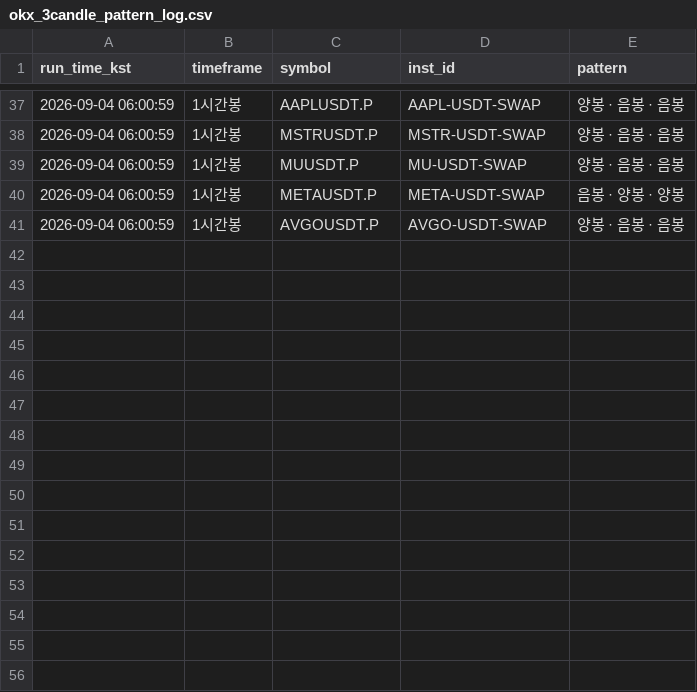
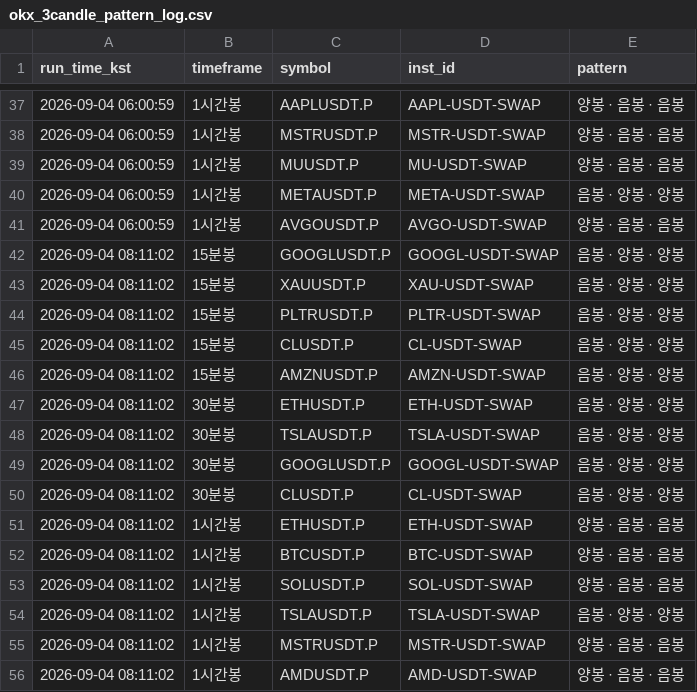
Before and after one commit to suchulkim/LONG_POSITION_OPTIMAL, a CSV file: okx_3candle_pattern_log.csv, drawn as a sheet; only a part is shown, gaps mark what is left out.

```diff
--- a/okx_3candle_pattern_log.csv
+++ b/okx_3candle_pattern_log.csv
@@ -41 +41,16 @@
 2026-09-04 06:00:59,1시간봉,AVGOUSDT.P,AVGO-USDT-SWAP,양봉 · 음봉 · 음봉
+2026-09-04 08:11:02,15분봉,GOOGLUSDT.P,GOOGL-USDT-SWAP,음봉 · 양봉 · 양봉
+2026-09-04 08:11:02,15분봉,XAUUSDT.P,XAU-USDT-SWAP,음봉 · 양봉 · 양봉
+2026-09-04 08:11:02,15분봉,PLTRUSDT.P,PLTR-USDT-SWAP,음봉 · 양봉 · 양봉
+2026-09-04 08:11:02,15분봉,CLUSDT.P,CL-USDT-SWAP,음봉 · 양봉 · 양봉
+2026-09-04 08:11:02,15분봉,AMZNUSDT.P,AMZN-USDT-SWAP,음봉 · 양봉 · 양봉
+2026-09-04 08:11:02,30분봉,ETHUSDT.P,ETH-USDT-SWAP,음봉 · 양봉 · 양봉
+2026-09-04 08:11:02,30분봉,TSLAUSDT.P,TSLA-USDT-SWAP,음봉 · 양봉 · 양봉
+2026-09-04 08:11:02,30분봉,GOOGLUSDT.P,GOOGL-USDT-SWAP,음봉 · 양봉 · 양봉
+2026-09-04 08:11:02,30분봉,CLUSDT.P,CL-USDT-SWAP,음봉 · 양봉 · 양봉
+2026-09-04 08:11:02,1시간봉,ETHUSDT.P,ETH-USDT-SWAP,양봉 · 음봉 · 음봉
+2026-09-04 08:11:02,1시간봉,BTCUSDT.P,BTC-USDT-SWAP,양봉 · 음봉 · 음봉
+2026-09-04 08:11:02,1시간봉,SOLUSDT.P,SOL-USDT-SWAP,양봉 · 음봉 · 음봉
+2026-09-04 08:11:02,1시간봉,TSLAUSDT.P,TSLA-USDT-SWAP,음봉 · 양봉 · 양봉
+2026-09-04 08:11:02,1시간봉,MSTRUSDT.P,MSTR-USDT-SWAP,양봉 · 음봉 · 음봉
+2026-09-04 08:11:02,1시간봉,AMDUSDT.P,AMD-USDT-SWAP,양봉 · 음봉 · 음봉
```
Also changed, not shown: 2 other files.
